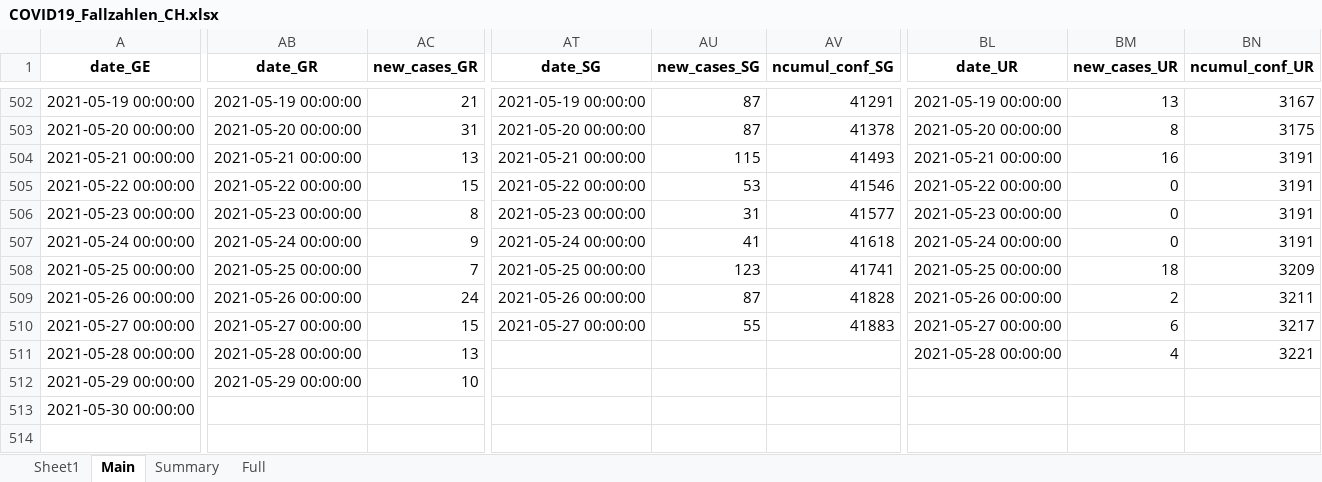
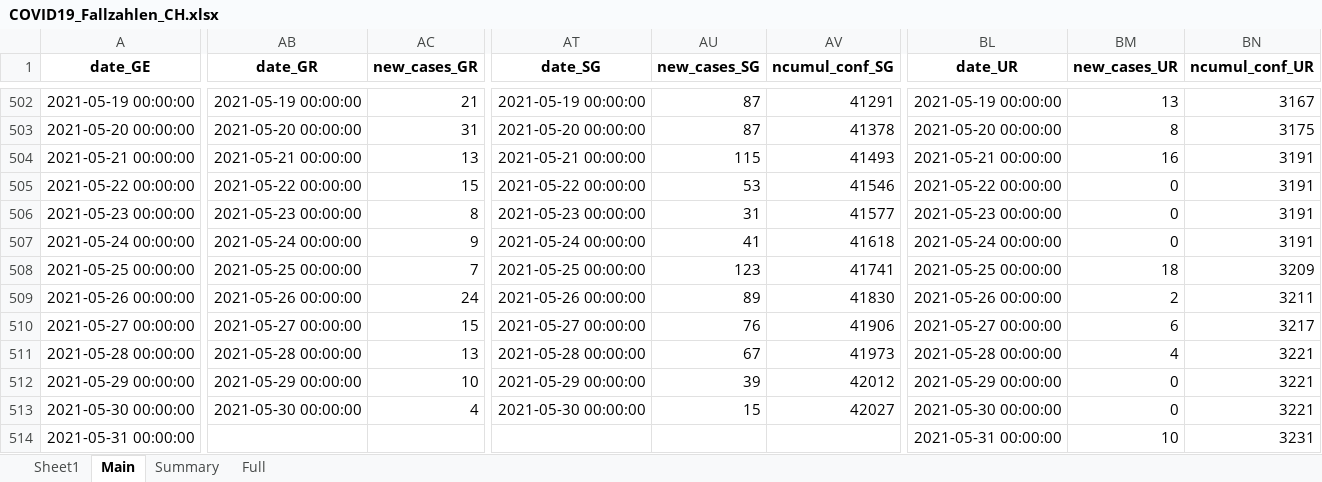
Before and after one commit to esolodko/p1_pub, an Excel workbook: xlsx_data/COVID19_Fallzahlen_CH.xlsx, sheet Main, drawn as a sheet; only a part is shown, gaps mark what is left out; values as stored, in another font and other column widths than the file's, no borders; rows hold the shown columns only; the diff covers the shown part only; the diff names each change by its address in the sheet, - before the commit and + after, or states it on an @@ line.

Commit message:
update_CH

```diff
--- a/xlsx_data/COVID19_Fallzahlen_CH.xlsx (sheet Main)
+++ b/xlsx_data/COVID19_Fallzahlen_CH.xlsx (sheet Main)
-AU509 (new_cases_SG): 87
+AU509 (new_cases_SG): 89
-AV509 (ncumul_conf_SG): 41828
+AV509 (ncumul_conf_SG): 41830
-AU510 (new_cases_SG): 55
+AU510 (new_cases_SG): 76
-AV510 (ncumul_conf_SG): 41883
+AV510 (ncumul_conf_SG): 41906
-AT511 (date_SG): (empty)
+AT511 (date_SG): 2021-05-28 00:00:00
-AU511 (new_cases_SG): (empty)
+AU511 (new_cases_SG): 67
-AV511 (ncumul_conf_SG): (empty)
+AV511 (ncumul_conf_SG): 41973
-AT512 (date_SG): (empty)
+AT512 (date_SG): 2021-05-29 00:00:00
-AU512 (new_cases_SG): (empty)
+AU512 (new_cases_SG): 39
-AV512 (ncumul_conf_SG): (empty)
+AV512 (ncumul_conf_SG): 42012
-BL512 (date_UR): (empty)
+BL512 (date_UR): 2021-05-29 00:00:00
-BM512:BM513 (new_cases_UR): (empty)
+BM512:BM513 (new_cases_UR): 0
-BN512:BN513 (ncumul_conf_UR): (empty)
+BN512:BN513 (ncumul_conf_UR): 3221
-AB513 (date_GR): (empty)
+AB513 (date_GR): 2021-05-30 00:00:00
-AC513 (new_cases_GR): (empty)
+AC513 (new_cases_GR): 4
-AT513 (date_SG): (empty)
+AT513 (date_SG): 2021-05-30 00:00:00
-AU513 (new_cases_SG): (empty)
+AU513 (new_cases_SG): 15
-AV513 (ncumul_conf_SG): (empty)
+AV513 (ncumul_conf_SG): 42027
-BL513 (date_UR): (empty)
+BL513 (date_UR): 2021-05-30 00:00:00
+row 514: 2021-05-31 00:00:00 |  |  |  |  |  | 2021-05-31 00:00:00 | 10 | 3231
```
Also changed, not shown: 1 edited cell elsewhere in this sheet, sheet Summary.
